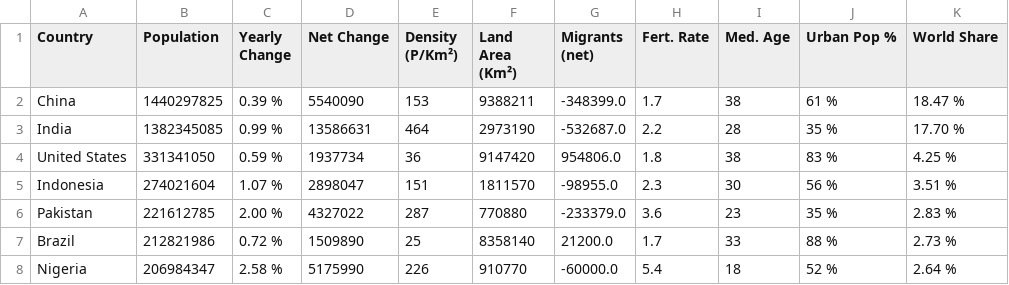
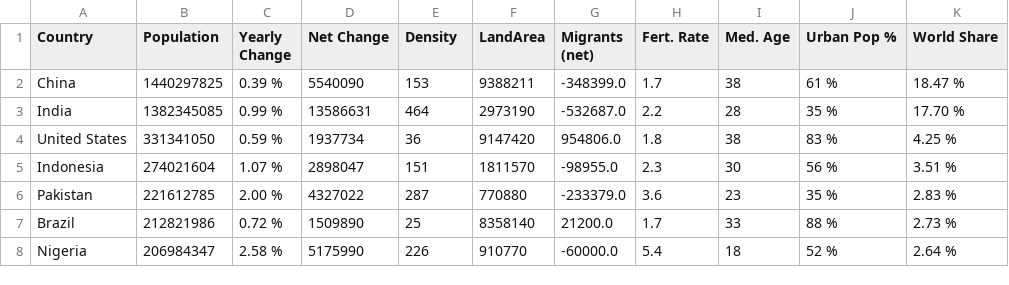
Before and after one commit to PadmajaKodatii/SDV_Project, a CSV file: population_by_country_2020.csv, drawn as a sheet; only a part is shown.

Commit message:
population_by_country_2020.csv

```diff
--- a/population_by_country_2020.csv
+++ b/population_by_country_2020.csv
@@ -1,2 +1,2 @@
-Country,Population,Yearly Change,Net Change,Density (P/Km²),Land Area (Km²),Migrants (net),Fert. Rate,Med. Age,Urban Pop %,World Share
+Country,Population,Yearly Change,Net Change,Density,LandArea,Migrants (net),Fert. Rate,Med. Age,Urban Pop %,World Share
 China,1440297825,0.39 %,5540090,153,9388211,-348399.0,1.7,38,61 %,18.47 %
```
